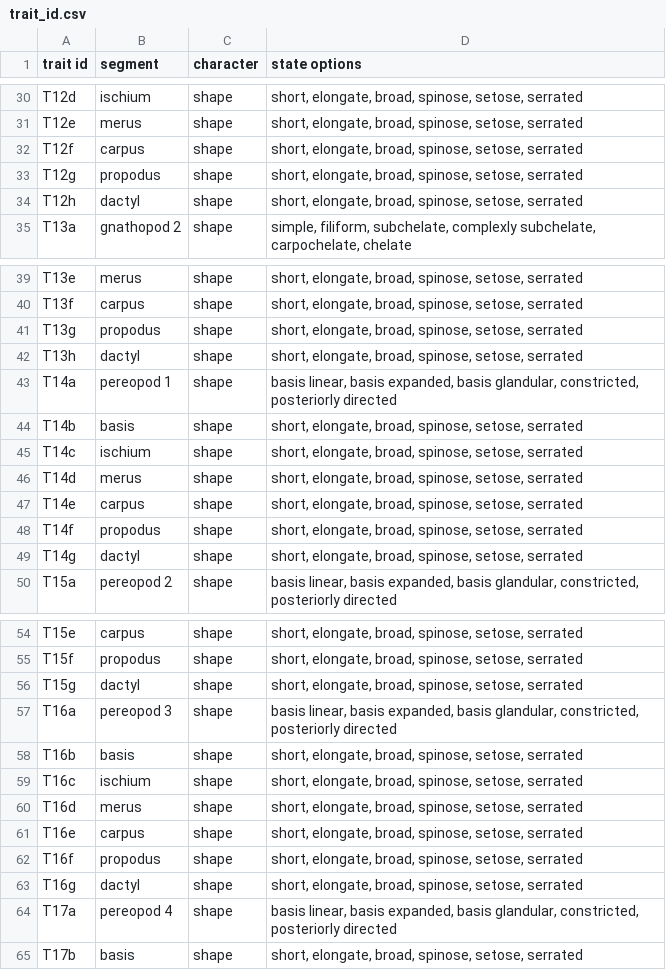
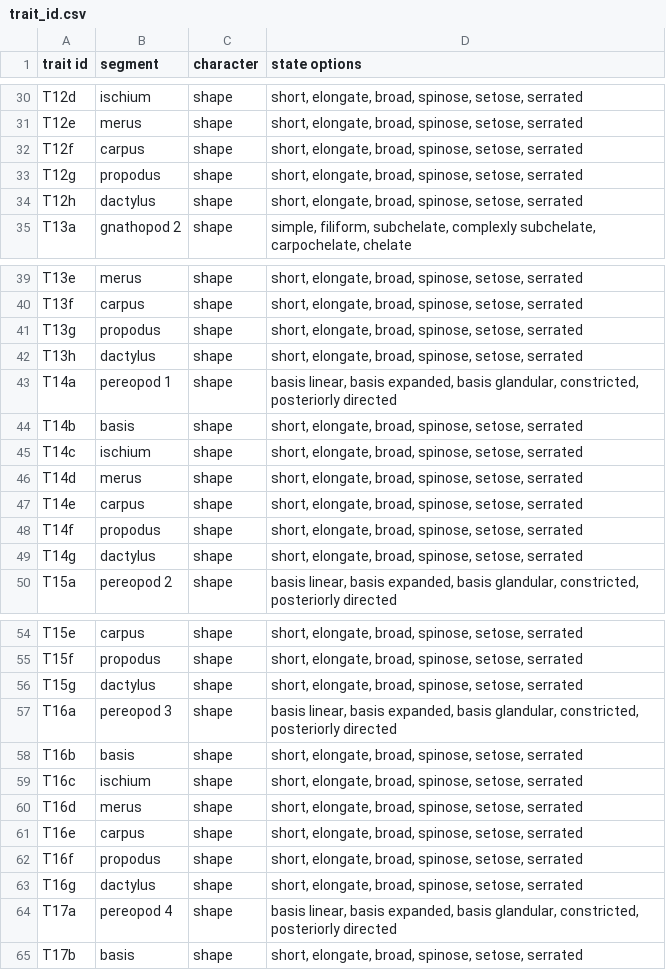
Before and after one commit to fccigarettes-ui/Gammaridae, a CSV file: trait_id.csv, drawn as a sheet; only a part is shown, gaps mark what is left out; the diff covers the shown part only.

```diff
--- a/trait_id.csv
+++ b/trait_id.csv
@@ -33,3 +33,3 @@ T12f,carpus,shape,"short, elongate, broad, spinose, setose, serrated"
 T12g,propodus,shape,"short, elongate, broad, spinose, setose, serrated"
-T12h,dactyl,shape,"short, elongate, broad, spinose, setose, serrated"
+T12h,dactylus,shape,"short, elongate, broad, spinose, setose, serrated"
 T13a,gnathopod 2,shape,"simple, filiform, subchelate, complexly subchelate, carpochelate, chelate"
@@ -41,3 +41,3 @@ T13f,carpus,shape,"short, elongate, broad, spinose, setose, serrated"
 T13g,propodus,shape,"short, elongate, broad, spinose, setose, serrated"
-T13h,dactyl,shape,"short, elongate, broad, spinose, setose, serrated"
+T13h,dactylus,shape,"short, elongate, broad, spinose, setose, serrated"
 T14a,pereopod 1,shape,"basis linear, basis expanded, basis glandular, constricted, posteriorly directed"
@@ -48,3 +48,3 @@ T14e,carpus,shape,"short, elongate, broad, spinose, setose, serrated"
 T14f,propodus,shape,"short, elongate, broad, spinose, setose, serrated"
-T14g,dactyl,shape,"short, elongate, broad, spinose, setose, serrated"
+T14g,dactylus,shape,"short, elongate, broad, spinose, setose, serrated"
 T15a,pereopod 2,shape,"basis linear, basis expanded, basis glandular, constricted, posteriorly directed"
@@ -55,3 +55,3 @@ T15e,carpus,shape,"short, elongate, broad, spinose, setose, serrated"
 T15f,propodus,shape,"short, elongate, broad, spinose, setose, serrated"
-T15g,dactyl,shape,"short, elongate, broad, spinose, setose, serrated"
+T15g,dactylus,shape,"short, elongate, broad, spinose, setose, serrated"
 T16a,pereopod 3,shape,"basis linear, basis expanded, basis glandular, constricted, posteriorly directed"
@@ -62,3 +62,3 @@ T16e,carpus,shape,"short, elongate, broad, spinose, setose, serrated"
 T16f,propodus,shape,"short, elongate, broad, spinose, setose, serrated"
-T16g,dactyl,shape,"short, elongate, broad, spinose, setose, serrated"
+T16g,dactylus,shape,"short, elongate, broad, spinose, setose, serrated"
 T17a,pereopod 4,shape,"basis linear, basis expanded, basis glandular, constricted, posteriorly directed"
```
Also changed, not shown: 4 edited cells elsewhere in this file, species.csv, species_info_expander.csv, 2 other files.
